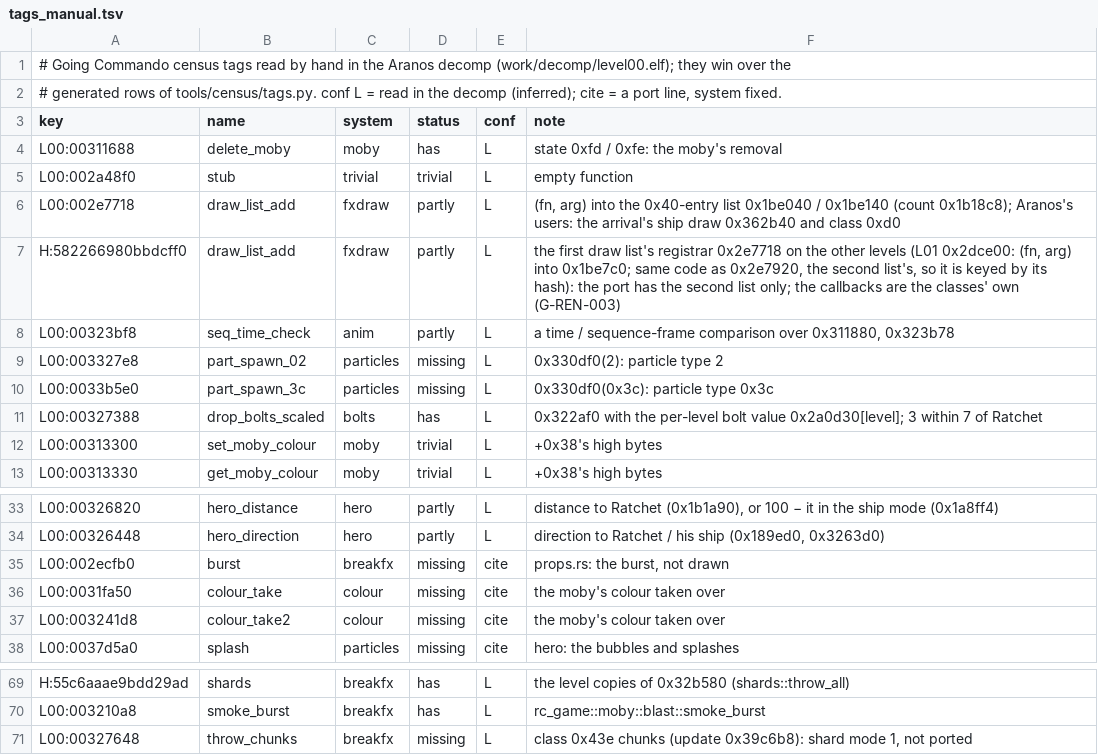
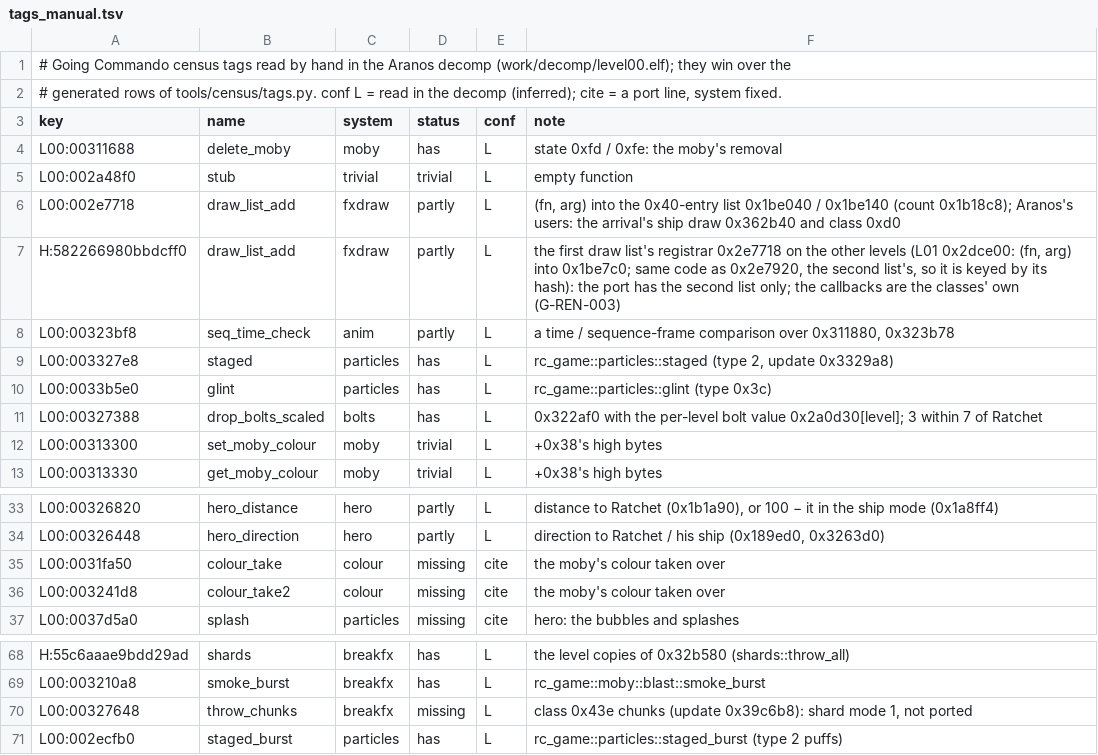
Before and after one commit to re-rac/rerac2, a TSV file: tools/census/tags_manual.tsv, drawn as a sheet; only a part is shown, gaps mark what is left out.

```diff
--- a/tools/census/tags_manual.tsv
+++ b/tools/census/tags_manual.tsv
@@ -8,4 +8,4 @@ H:582266980bbdcff0	draw_list_add	fxdraw	partly	L	the first draw list's registrar
 L00:00323bf8	seq_time_check	anim	partly	L	a time / sequence-frame comparison over 0x311880, 0x323b78
-L00:003327e8	part_spawn_02	particles	missing	L	0x330df0(2): particle type 2
-L00:0033b5e0	part_spawn_3c	particles	missing	L	0x330df0(0x3c): particle type 0x3c
+L00:003327e8	staged	particles	has	L	rc_game::particles::staged (type 2, update 0x3329a8)
+L00:0033b5e0	glint	particles	has	L	rc_game::particles::glint (type 0x3c)
 L00:00327388	drop_bolts_scaled	bolts	has	L	0x322af0 with the per-level bolt value 0x2a0d30[level]; 3 within 7 of Ratchet
@@ -34,3 +34,2 @@ L00:00326820	hero_distance	hero	partly	L	distance to Ratchet (0x1b1a90), or 100
 L00:00326448	hero_direction	hero	partly	L	direction to Ratchet / his ship (0x189ed0, 0x3263d0)
-L00:002ecfb0	burst	breakfx	missing	cite	props.rs: the burst, not drawn
 L00:0031fa50	colour_take	colour	missing	cite	the moby's colour taken over
@@ -71 +70,2 @@ L00:003210a8	smoke_burst	breakfx	has	L	rc_game::moby::blast::smoke_burst
 L00:00327648	throw_chunks	breakfx	missing	L	class 0x43e chunks (update 0x39c6b8): shard mode 1, not ported
+L00:002ecfb0	staged_burst	particles	has	L	rc_game::particles::staged_burst (type 2 puffs)
```
Also changed, not shown: tools/ghidra/names/census_systems.tsv, 3 other files.
